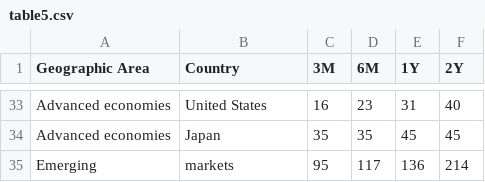
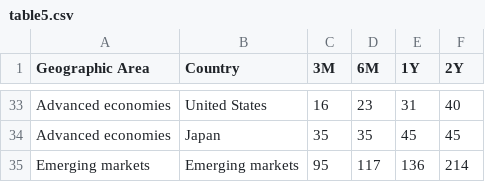
Before and after one commit to Delfaros/MMFStressTestESMA, a CSV file: data/output/table5.csv, drawn as a sheet; only a part is shown, gaps mark what is left out.

```diff
--- a/data/output/table5.csv
+++ b/data/output/table5.csv
@@ -34,2 +34,2 @@ Advanced economies,United States,16,23,31,40
 Advanced economies,Japan,35,35,45,45
-Emerging,markets,95,117,136,214
+Emerging markets,Emerging markets,95,117,136,214
```
Also changed, not shown: 3 other files.
